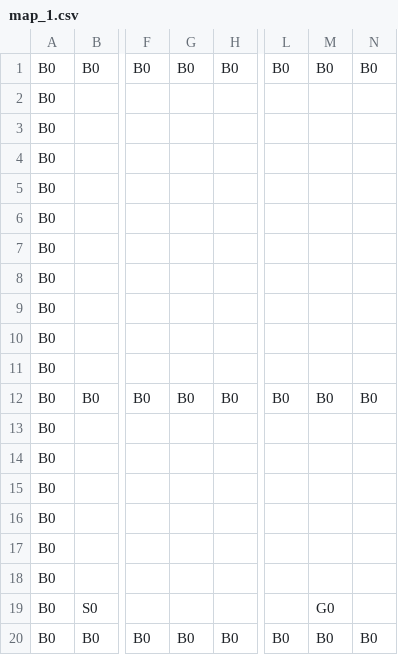
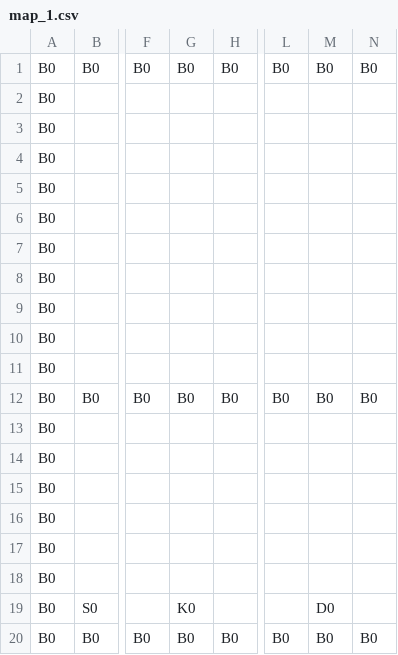
Before and after one commit to k025g0033/GJ_L2, a CSV file: DirectXGame/Resources/map/map_1.csv, drawn as a sheet; only a part is shown, gaps mark what is left out; the diff names each change by its address in the sheet, - before the commit and + after, or states it on an @@ line.

```diff
--- a/DirectXGame/Resources/map/map_1.csv
+++ b/DirectXGame/Resources/map/map_1.csv
-G19: (empty)
+G19: K0
-M19: G0
+M19: D0
```
Also changed, not shown: DirectXGame/Resources/map/map_2.csv, DirectXGame/Resources/map/map_3.csv, 10 other files.
